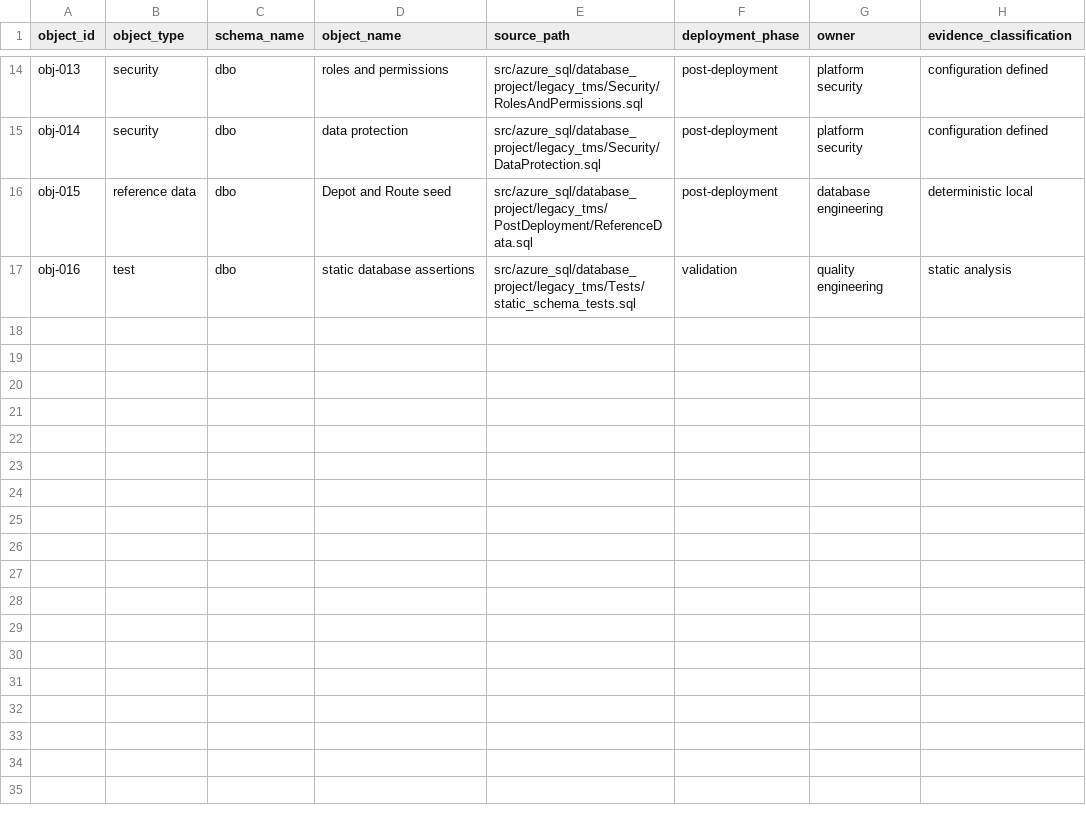
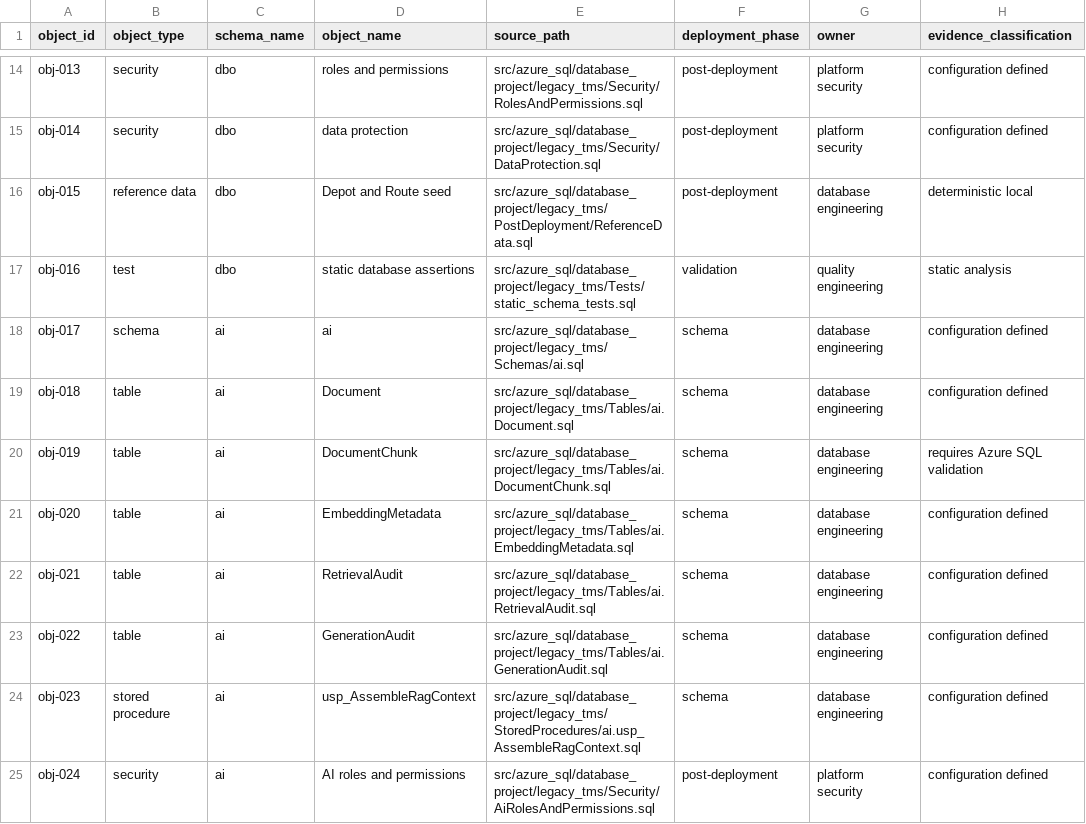
Before and after one commit to Ibraheemolasupogit/enterprise-azure-data-ai-modernisation-platform, a CSV file: outputs/sql_cicd/sql_project_inventory.csv, drawn as a sheet; only a part is shown, gaps mark what is left out.

Commit message:
fix: normalize SQL CI/CD evidence generation

```diff
--- a/outputs/sql_cicd/sql_project_inventory.csv
+++ b/outputs/sql_cicd/sql_project_inventory.csv
@@ -17 +17,9 @@ obj-015,reference data,dbo,Depot and Route seed,src/azure_sql/database_project/l
 obj-016,test,dbo,static database assertions,src/azure_sql/database_project/legacy_tms/Tests/static_schema_tests.sql,validation,quality engineering,static analysis
+obj-017,schema,ai,ai,src/azure_sql/database_project/legacy_tms/Schemas/ai.sql,schema,database engineering,configuration defined
+obj-018,table,ai,Document,src/azure_sql/database_project/legacy_tms/Tables/ai.Document.sql,schema,database engineering,configuration defined
+obj-019,table,ai,DocumentChunk,src/azure_sql/database_project/legacy_tms/Tables/ai.DocumentChunk.sql,schema,database engineering,requires Azure SQL validation
+obj-020,table,ai,EmbeddingMetadata,src/azure_sql/database_project/legacy_tms/Tables/ai.EmbeddingMetadata.sql,schema,database engineering,configuration defined
+obj-021,table,ai,RetrievalAudit,src/azure_sql/database_project/legacy_tms/Tables/ai.RetrievalAudit.sql,schema,database engineering,configuration defined
+obj-022,table,ai,GenerationAudit,src/azure_sql/database_project/legacy_tms/Tables/ai.GenerationAudit.sql,schema,database engineering,configuration defined
+obj-023,stored procedure,ai,usp_AssembleRagContext,src/azure_sql/database_project/legacy_tms/StoredProcedures/ai.usp_AssembleRagContext.sql,schema,database engineering,configuration defined
+obj-024,security,ai,AI roles and permissions,src/azure_sql/database_project/legacy_tms/Security/AiRolesAndPermissions.sql,post-deployment,platform security,configuration defined
```
Also changed, not shown: outputs/sql_cicd/database_object_traceability.csv, outputs/sql_cicd/database_test_catalog.csv, 10 other files.
